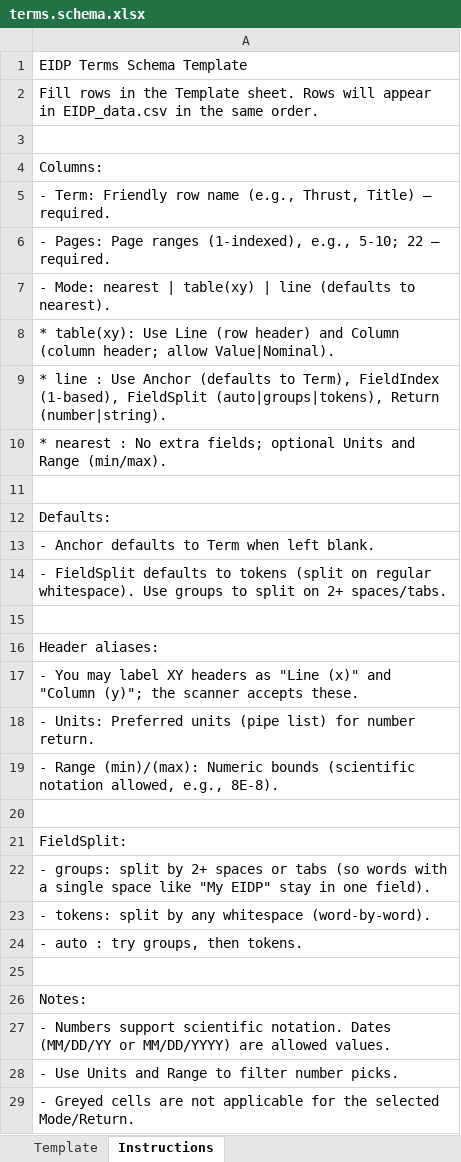
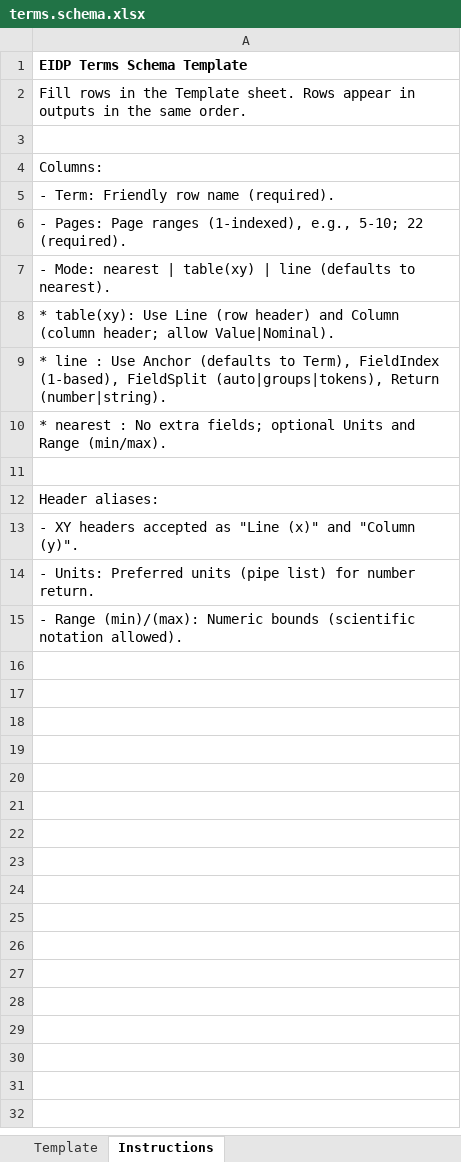
Before and after one commit to wodsyfounder-dotcom/PDF_Scanner, an Excel workbook: user_inputs/terms.schema.xlsx, sheet Instructions, drawn as a sheet; values as stored, in another font and other column widths than the file's, no borders; removed rows and columns are numbered as before the commit, all else as after; the diff names each change by its address in the sheet, - before the commit and + after, or states it on an @@ line.

```diff
--- a/user_inputs/terms.schema.xlsx (sheet Instructions)
+++ b/user_inputs/terms.schema.xlsx (sheet Instructions)
-A1 bold: off
+A1 bold: on
-A2: …sheet. Rows will appear in EIDP_data.csv in the…
+A2: …sheet. Rows appear in outputs in the…
-A5: …row name (e.g., Thrust, Title) — required.
+A5: …row name (required).
-A6: …5-10; 22 — required.
+A6: …5-10; 22 (required).
-row 12: Defaults:
-row 13: - Anchor defaults to Term when left blank.
-row 14: - FieldSplit defaults to tokens (split on regular whitespace). Use groups to split on 2+ spaces/tabs.
-row 15: (empty)
-A13: - You may label XY headers as "Line (x)" and "Column (y)"; the scanner accepts these.
+A13: - XY headers accepted as "Line (x)" and "Column (y)".
-A15: …(scientific notation allowed, e.g., 8E-8).
+A15: …(scientific notation allowed).
-row 20: (empty)
-row 21: FieldSplit:
-row 22: - groups: split by 2+ spaces or tabs (so words with a single space like "My EIDP" stay in one field).
-row 23: - tokens: split by any whitespace (word-by-word).
-row 24: - auto : try groups, then tokens.
-row 25: (empty)
-row 26: Notes:
-row 27: - Numbers support scientific notation. Dates (MM/DD/YY or MM/DD/YYYY) are allowed values.
-row 28: - Use Units and Range to filter number picks.
-row 29: - Greyed cells are not applicable for the selected Mode/Return.
```
Also changed, not shown: sheet Template, 27 other files.
